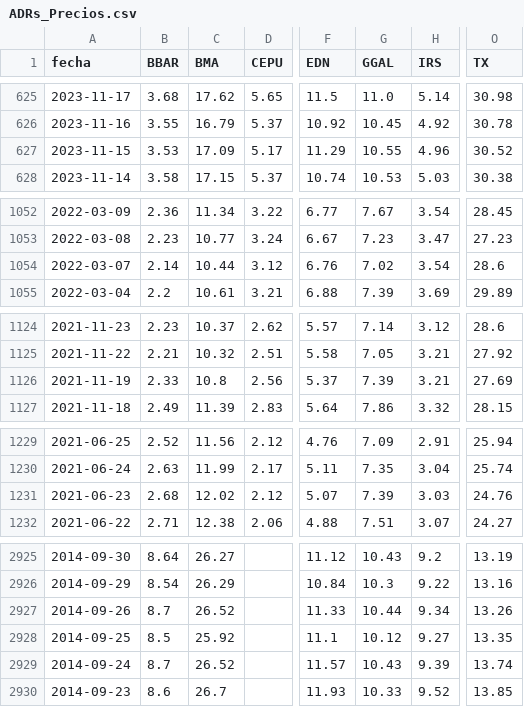
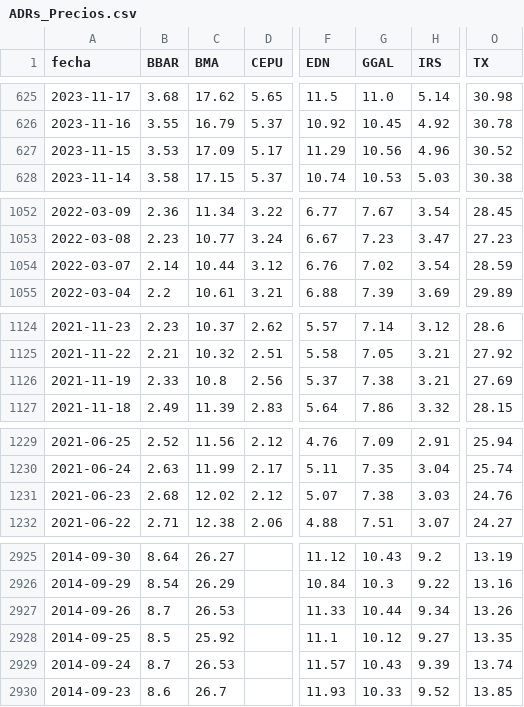
Before and after one commit to jesusrobles824/Automatizacion-de-Datos-y-Proyectos-BI, a CSV file: Automatización de Datos/ADRs_Precios.csv, drawn as a sheet; only a part is shown, gaps mark what is left out; the diff covers the shown part only; the diff names each change by its address in the sheet, - before the commit and + after, or states it on an @@ line.

```diff
--- a/Automatización de Datos/ADRs_Precios.csv
+++ b/Automatización de Datos/ADRs_Precios.csv
-G627 (GGAL): 10.55
+G627 (GGAL): 10.56
-O1054 (TX): 28.6
+O1054 (TX): 28.59
-G1126 (GGAL): 7.39
+G1126 (GGAL): 7.38
-G1231 (GGAL): 7.39
+G1231 (GGAL): 7.38
-C2927 (BMA): 26.52
+C2927 (BMA): 26.53
-C2929 (BMA): 26.52
+C2929 (BMA): 26.53
```
Also changed, not shown: 2 edited cells elsewhere in this file, Automatización de Datos/ADRs_variacion_porcentual_diaria.csv.
